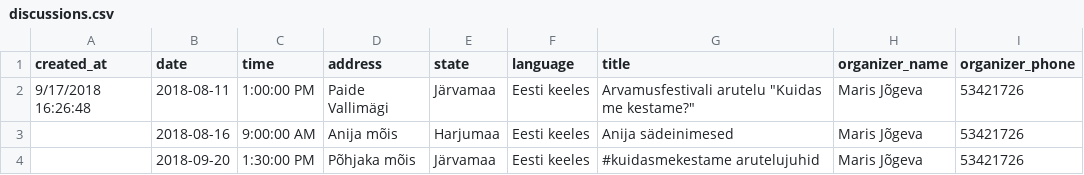
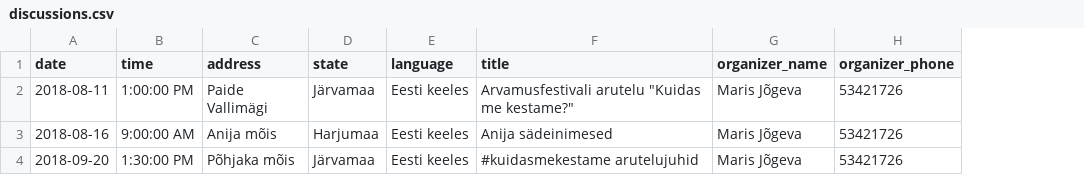
Before and after one commit to rahvaalgatus/kestame, a CSV file: content/discussions.csv, drawn as a sheet; only a part is shown; the diff names each change by its address in the sheet, - before the commit and + after, or states it on an @@ line.

Commit message:
Update and clean up discussions.

```diff
--- a/content/discussions.csv
+++ b/content/discussions.csv
-column A (created_at), row 2: 9/17/2018 16:26:48
```
Also changed, not shown: 1 other file.
